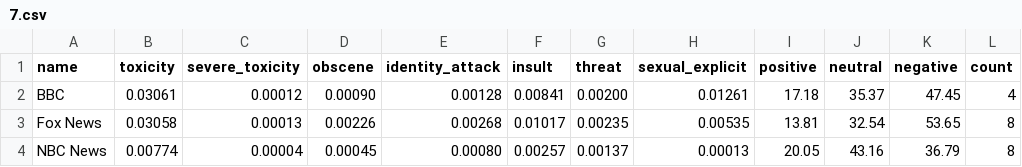
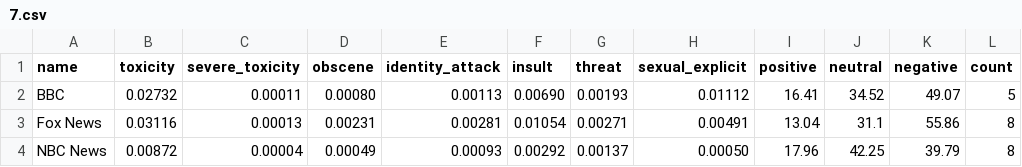
Before and after one commit to dcferreira/toxic-news, a CSV file: averages/7.csv, drawn as a sheet; only a part is shown; the diff covers the shown part only.

```diff
--- a/averages/7.csv
+++ b/averages/7.csv
@@ -1,4 +1,4 @@
 name,toxicity,severe_toxicity,obscene,identity_attack,insult,threat,sexual_explicit,positive,neutral,negative,count
-BBC,0.03061,0.00012,0.00090,0.00128,0.00841,0.00200,0.01261,17.18,35.37,47.45,4
-Fox News,0.03058,0.00013,0.00226,0.00268,0.01017,0.00235,0.00535,13.81,32.54,53.65,8
-NBC News,0.00774,0.00004,0.00045,0.00080,0.00257,0.00137,0.00013,20.05,43.16,36.79,8
+BBC,0.02732,0.00011,0.00080,0.00113,0.00690,0.00193,0.01112,16.41,34.52,49.07,5
+Fox News,0.03116,0.00013,0.00231,0.00281,0.01054,0.00271,0.00491,13.04,31.1,55.86,8
+NBC News,0.00872,0.00004,0.00049,0.00093,0.00292,0.00137,0.00050,17.96,42.25,39.79,8
```
Also changed, not shown: 59 edited cells elsewhere in this file, averages/all.csv, 2 other files.
